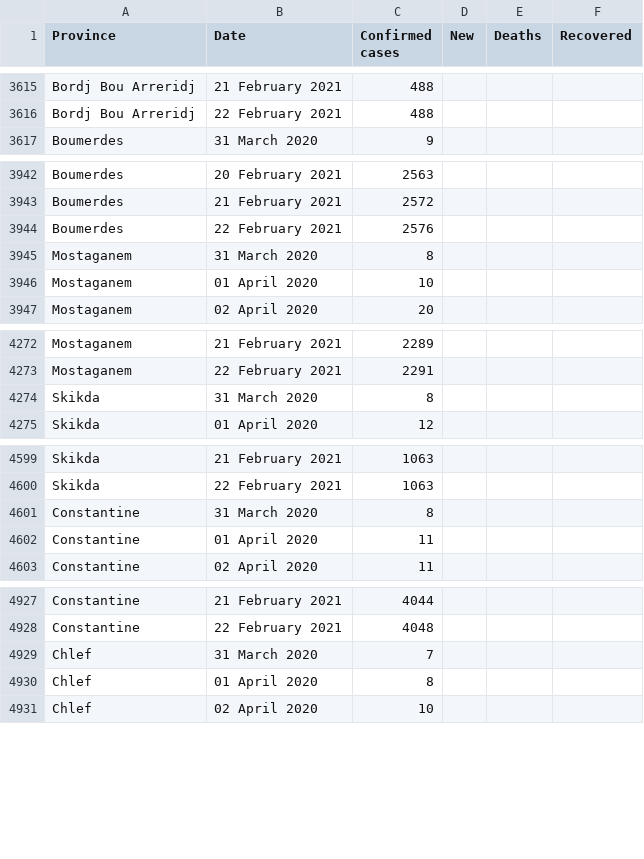
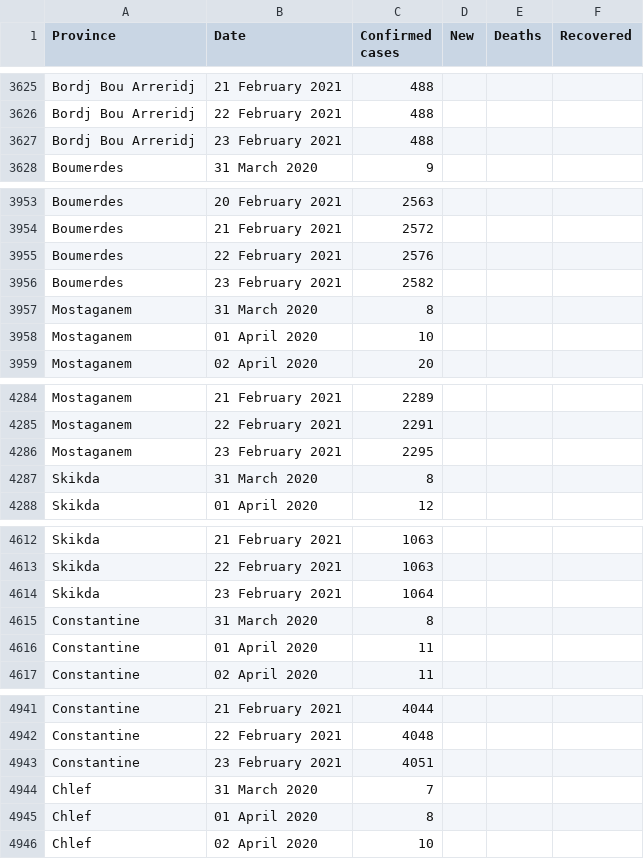
Before and after one commit to imadedd/COVID19Algeria, a CSV file: data/CasesPerProvince.csv, drawn as a sheet; only a part is shown, gaps mark what is left out; the diff covers the shown part only.

Commit message:
"CasesDailyUpdates" CSV file update until 23 February 2021 at 18.57 pm "CasesPerPRovince" "CasesDailyUpdates" CSV file update until 23 February 2021 at 18.57 pm

```diff
--- a/data/CasesPerProvince.csv
+++ b/data/CasesPerProvince.csv
@@ -3616,2 +3626,3 @@ Bordj Bou Arreridj,21 February 2021,488,,,
 Bordj Bou Arreridj,22 February 2021,488,,,
+Bordj Bou Arreridj,23 February 2021,488,,,
 Boumerdes,31 March 2020,9,,,
@@ -3944,2 +3955,3 @@ Boumerdes,21 February 2021,2572,,,
 Boumerdes,22 February 2021,2576,,,
+Boumerdes,23 February 2021,2582,,,
 Mostaganem,31 March 2020,8,,,
@@ -4273,2 +4285,3 @@ Mostaganem,21 February 2021,2289,,,
 Mostaganem,22 February 2021,2291,,,
+Mostaganem,23 February 2021,2295,,,
 Skikda,31 March 2020,8,,,
@@ -4600,2 +4613,3 @@ Skikda,21 February 2021,1063,,,
 Skikda,22 February 2021,1063,,,
+Skikda,23 February 2021,1064,,,
 Constantine,31 March 2020,8,,,
@@ -4928,2 +4942,3 @@ Constantine,21 February 2021,4044,,,
 Constantine,22 February 2021,4048,,,
+Constantine,23 February 2021,4051,,,
 Chlef,31 March 2020,7,,,
```
Also changed, not shown: 43 added rows elsewhere in this file.
